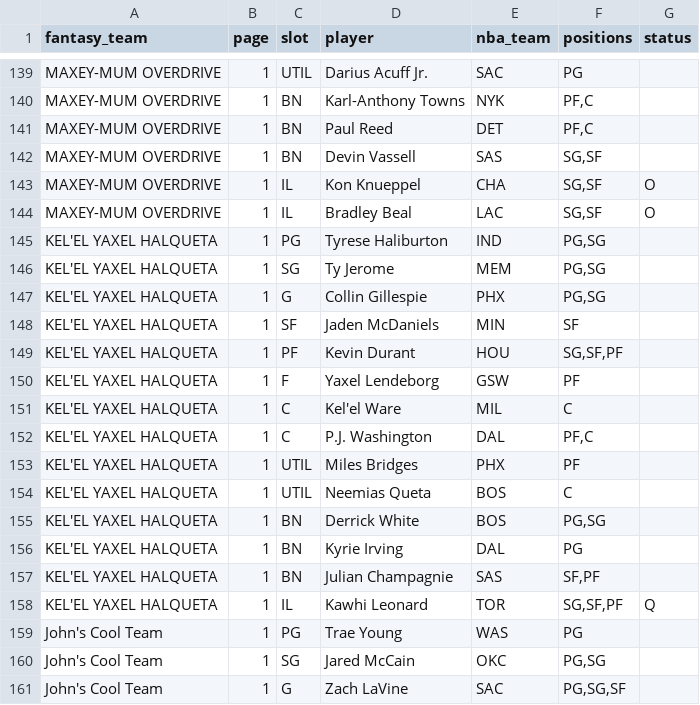
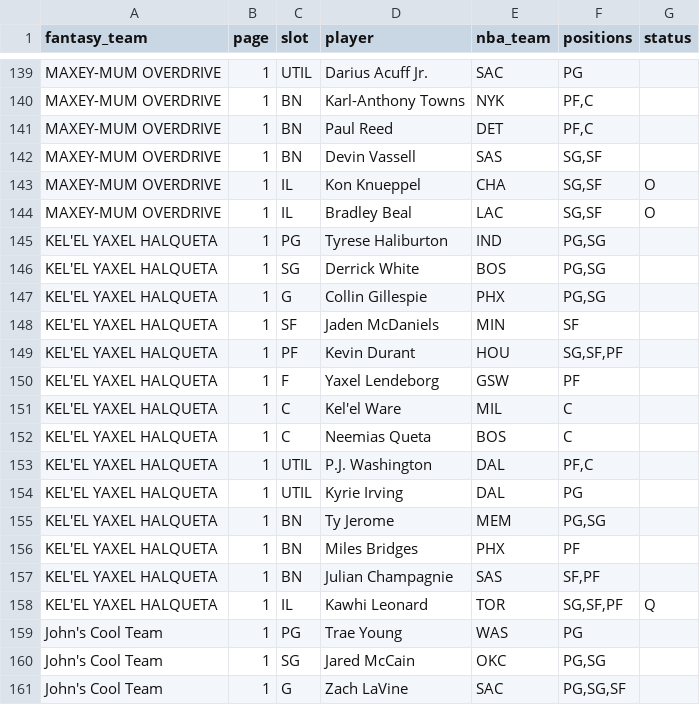
Before and after one commit to nic095layson/fantasy-basketball-2026-27, a CSV file: data/source/flaim/rosters_2026-10-26.transcribed.csv, drawn as a sheet; only a part is shown, gaps mark what is left out.

```diff
--- a/data/source/flaim/rosters_2026-10-26.transcribed.csv
+++ b/data/source/flaim/rosters_2026-10-26.transcribed.csv
@@ -145,3 +145,3 @@ MAXEY-MUM OVERDRIVE,1,IL,Bradley Beal,LAC,"SG,SF",O
 KEL'EL YAXEL HALQUETA,1,PG,Tyrese Haliburton,IND,"PG,SG",
-KEL'EL YAXEL HALQUETA,1,SG,Ty Jerome,MEM,"PG,SG",
+KEL'EL YAXEL HALQUETA,1,SG,Derrick White,BOS,"PG,SG",
 KEL'EL YAXEL HALQUETA,1,G,Collin Gillespie,PHX,"PG,SG",
@@ -151,7 +151,7 @@ KEL'EL YAXEL HALQUETA,1,F,Yaxel Lendeborg,GSW,PF,
 KEL'EL YAXEL HALQUETA,1,C,Kel'el Ware,MIL,C,
-KEL'EL YAXEL HALQUETA,1,C,P.J. Washington,DAL,"PF,C",
-KEL'EL YAXEL HALQUETA,1,UTIL,Miles Bridges,PHX,PF,
-KEL'EL YAXEL HALQUETA,1,UTIL,Neemias Queta,BOS,C,
-KEL'EL YAXEL HALQUETA,1,BN,Derrick White,BOS,"PG,SG",
-KEL'EL YAXEL HALQUETA,1,BN,Kyrie Irving,DAL,PG,
+KEL'EL YAXEL HALQUETA,1,C,Neemias Queta,BOS,C,
+KEL'EL YAXEL HALQUETA,1,UTIL,P.J. Washington,DAL,"PF,C",
+KEL'EL YAXEL HALQUETA,1,UTIL,Kyrie Irving,DAL,PG,
+KEL'EL YAXEL HALQUETA,1,BN,Ty Jerome,MEM,"PG,SG",
+KEL'EL YAXEL HALQUETA,1,BN,Miles Bridges,PHX,PF,
 KEL'EL YAXEL HALQUETA,1,BN,Julian Champagnie,SAS,"SF,PF",
```
Also changed, not shown: data/season/pool_season.csv, data/season/projections_season.csv, 22 other files.
